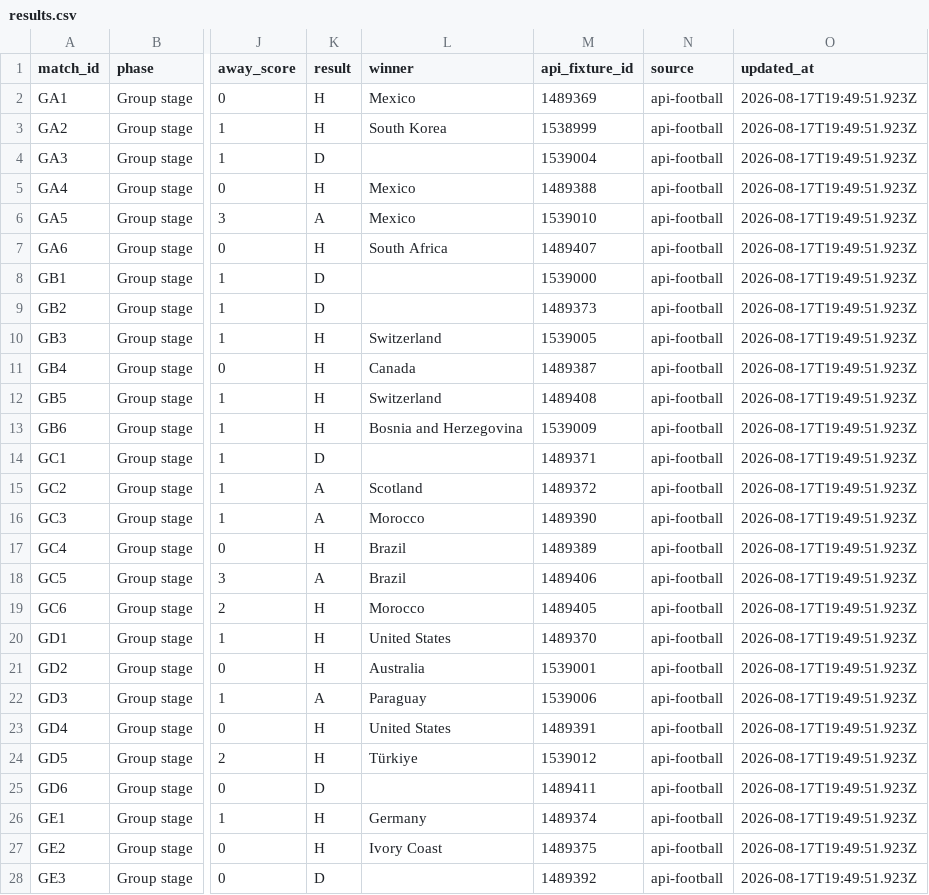
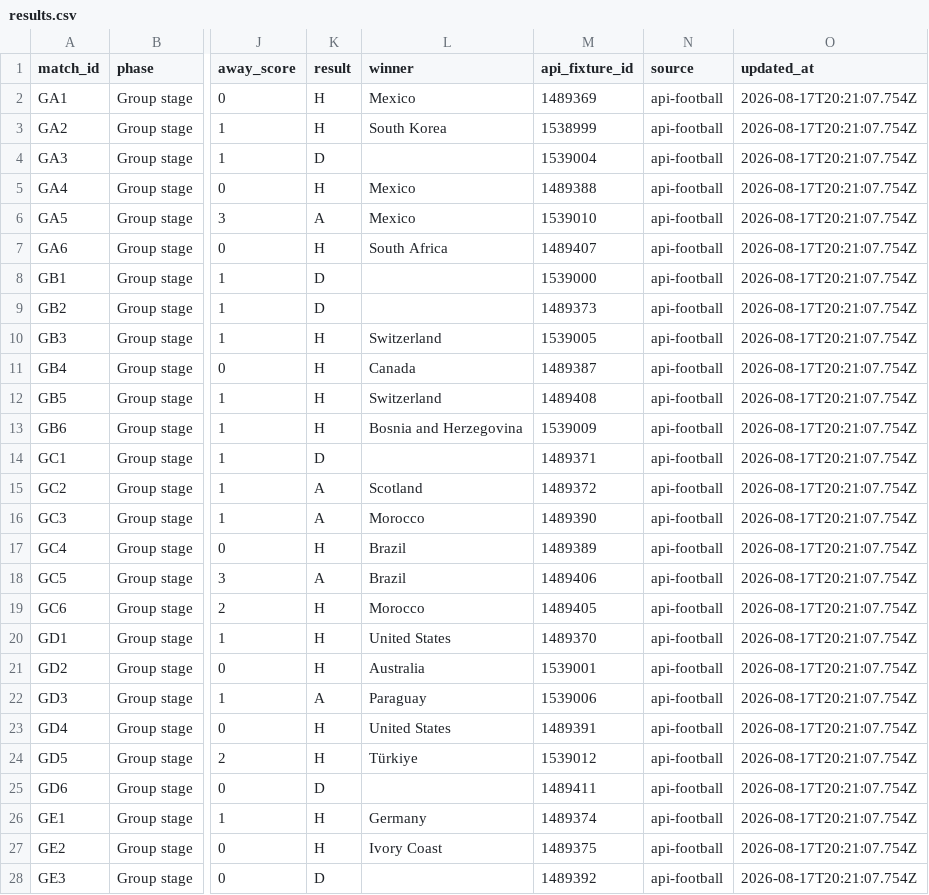
Before and after one commit to 10-01/rolln-world-cup-benchmark, a CSV file: public/data/results.csv, drawn as a sheet; only a part is shown, gaps mark what is left out; the diff covers the shown part only; the diff names each change by its address in the sheet, - before the commit and + after, or states it on an @@ line.

Commit message:
Update World Cup benchmark results

```diff
--- a/public/data/results.csv
+++ b/public/data/results.csv
-O2:O28 (updated_at): 2026-08-17T19:49:51.923Z
+O2:O28 (updated_at): 2026-08-17T20:21:07.754Z
```
Also changed, not shown: 76 edited cells elsewhere in this file, 1 other file.
